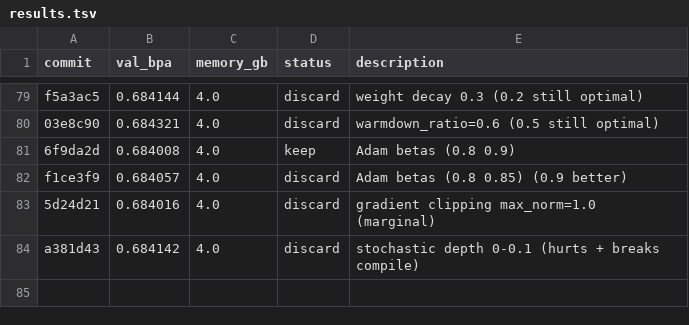
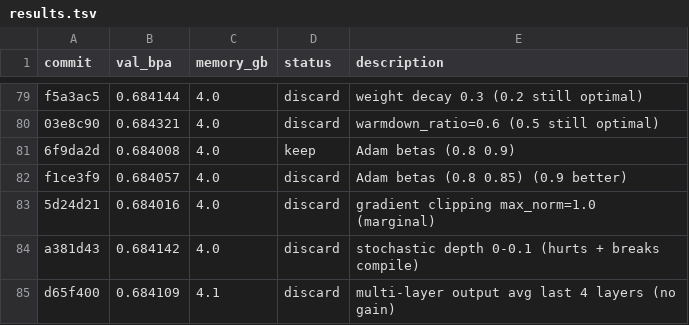
Before and after one commit to andrewkern/autoresearch, a TSV file: results.tsv, drawn as a sheet; only a part is shown, gaps mark what is left out.

Commit message:
record discard: multi-layer output val_bpa=0.684109

```diff
--- a/results.tsv
+++ b/results.tsv
@@ -84 +84,2 @@ f1ce3f9	0.684057	4.0	discard	Adam betas (0.8 0.85) (0.9 better)
 a381d43	0.684142	4.0	discard	stochastic depth 0-0.1 (hurts + breaks compile)
+d65f400	0.684109	4.1	discard	multi-layer output avg last 4 layers (no gain)
```
